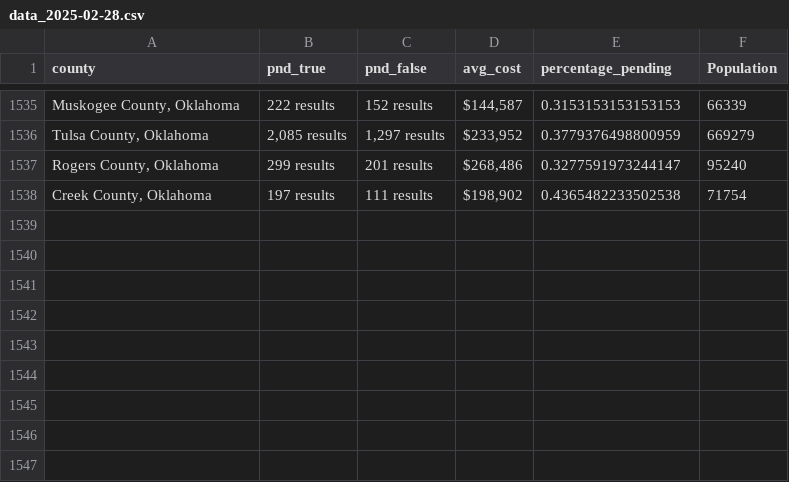
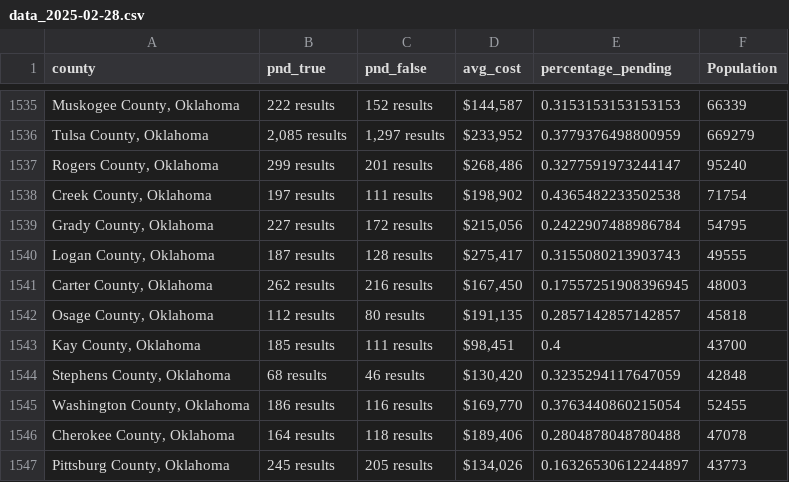
Before and after one commit to ishan9299/zillow-scraper, a CSV file: data/data_2025-02-28.csv, drawn as a sheet; only a part is shown, gaps mark what is left out.

```diff
--- a/data/data_2025-02-28.csv
+++ b/data/data_2025-02-28.csv
@@ -1538 +1538,10 @@ county,pnd_true,pnd_false,avg_cost,percentage_pending,Population
 "Creek County, Oklahoma",197 results,111 results,"$198,902",0.4365482233502538,71754
+"Grady County, Oklahoma",227 results,172 results,"$215,056",0.2422907488986784,54795
+"Logan County, Oklahoma",187 results,128 results,"$275,417",0.3155080213903743,49555
+"Carter County, Oklahoma",262 results,216 results,"$167,450",0.17557251908396945,48003
+"Osage County, Oklahoma",112 results,80 results,"$191,135",0.2857142857142857,45818
+"Kay County, Oklahoma",185 results,111 results,"$98,451",0.4,43700
+"Stephens County, Oklahoma",68 results,46 results,"$130,420",0.3235294117647059,42848
+"Washington County, Oklahoma",186 results,116 results,"$169,770",0.3763440860215054,52455
+"Cherokee County, Oklahoma",164 results,118 results,"$189,406",0.2804878048780488,47078
+"Pittsburg County, Oklahoma",245 results,205 results,"$134,026",0.16326530612244897,43773
```
